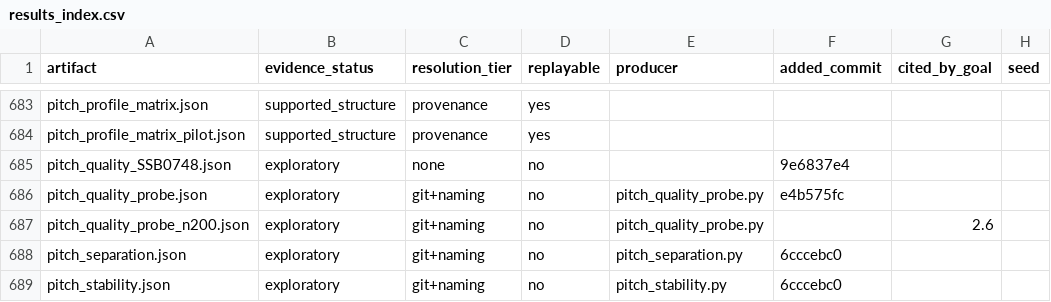
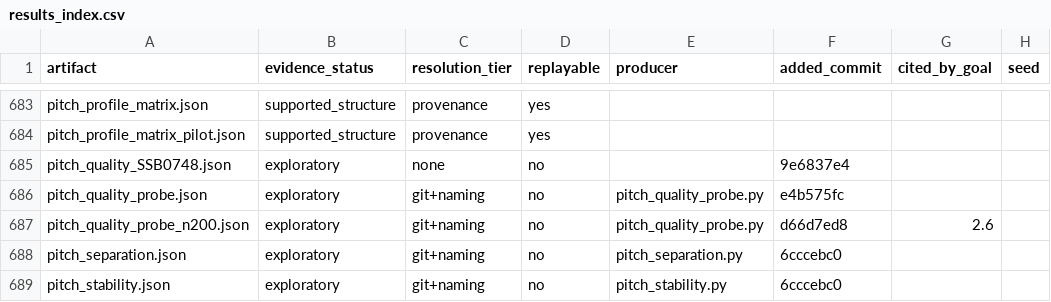
Before and after one commit to on22s/alexandria-audiobook2, a CSV file: results_index.csv, drawn as a sheet; only a part is shown, gaps mark what is left out; the diff names each change by its address in the sheet, - before the commit and + after, or states it on an @@ line.

```diff
--- a/results_index.csv
+++ b/results_index.csv
-F687 (added_commit): (empty)
+F687 (added_commit): d66d7ed8
```
Also changed, not shown: 1 other file.
